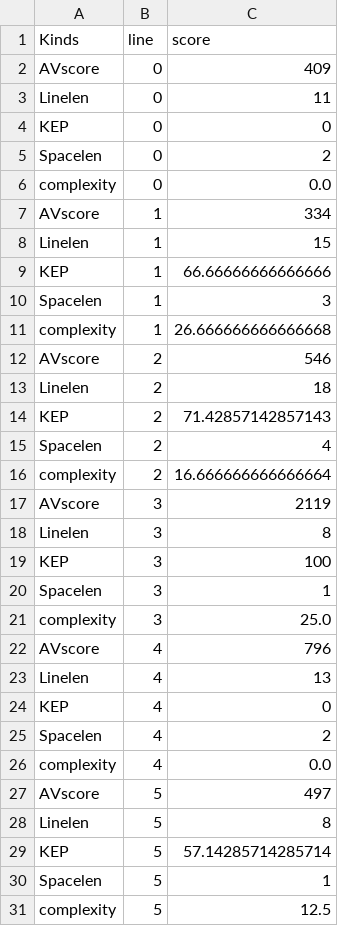
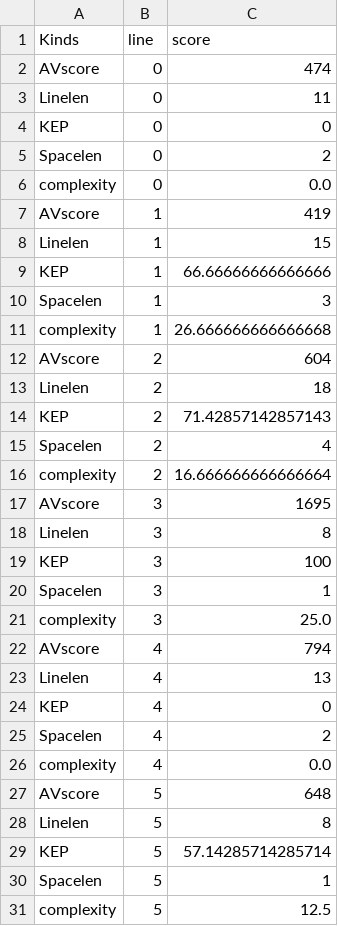
Before and after one commit to gyunggyung/chat-python, a CSV file: Statistical_Value.csv, drawn as a sheet; only a part is shown; the diff covers the shown part only.

```diff
--- a/Statistical_Value.csv
+++ b/Statistical_Value.csv
@@ -1,3 +1,3 @@
 Kinds,line,score
-AVscore,0,409
+AVscore,0,474
 Linelen,0,11
@@ -6,3 +6,3 @@ Spacelen,0,2
 complexity,0,0.0
-AVscore,1,334
+AVscore,1,419
 Linelen,1,15
@@ -11,3 +11,3 @@ Spacelen,1,3
 complexity,1,26.666666666666668
-AVscore,2,546
+AVscore,2,604
 Linelen,2,18
@@ -16,3 +16,3 @@ Spacelen,2,4
 complexity,2,16.666666666666664
-AVscore,3,2119
+AVscore,3,1695
 Linelen,3,8
@@ -21,3 +21,3 @@ Spacelen,3,1
 complexity,3,25.0
-AVscore,4,796
+AVscore,4,794
 Linelen,4,13
@@ -26,3 +26,3 @@ Spacelen,4,2
 complexity,4,0.0
-AVscore,5,497
+AVscore,5,648
 Linelen,5,8
```
Also changed, not shown: 44 edited cells elsewhere in this file, 3 other files.
